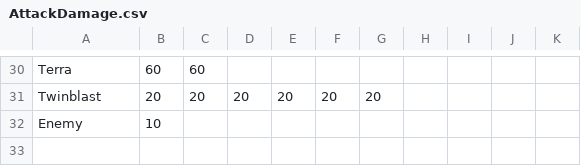
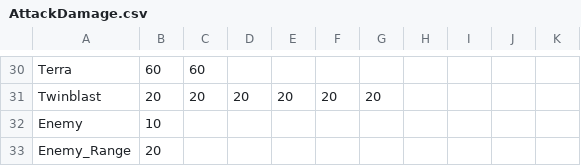
Before and after one commit to ofcbj/AbilitySystem, a CSV file: CSV/AttackDamage.csv, drawn as a sheet; only a part is shown, gaps mark what is left out.

Commit message:
enemy_range 만듦

```diff
--- a/CSV/AttackDamage.csv
+++ b/CSV/AttackDamage.csv
@@ -32 +32,2 @@ Twinblast,20,20,20,20,20,20,,,,
 Enemy,10,,,,,,,,,
+Enemy_Range,20,,,,,,,,,
```
Also changed, not shown: 10 other files.
